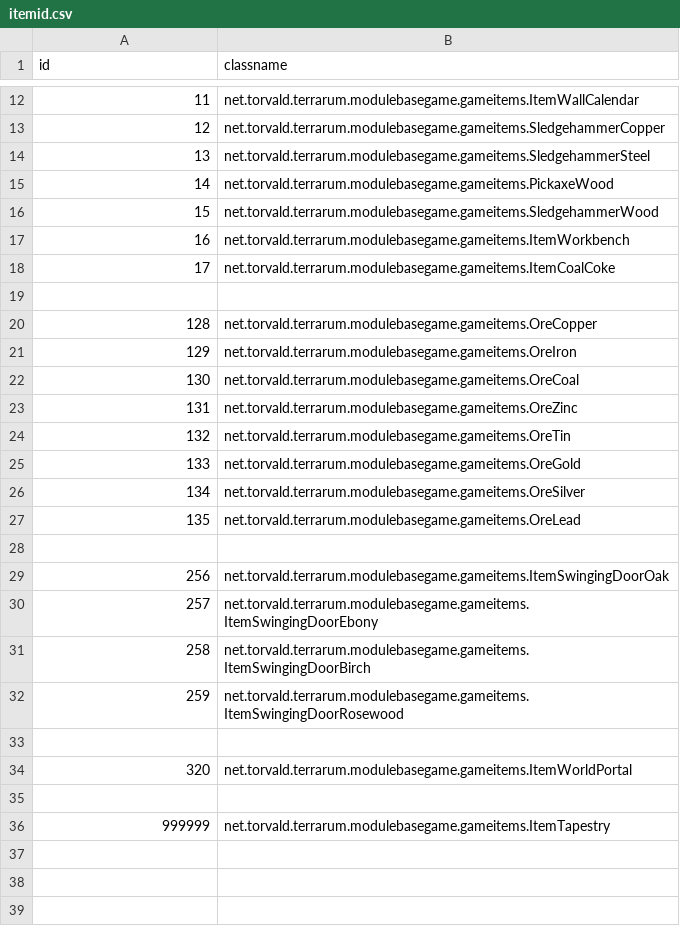
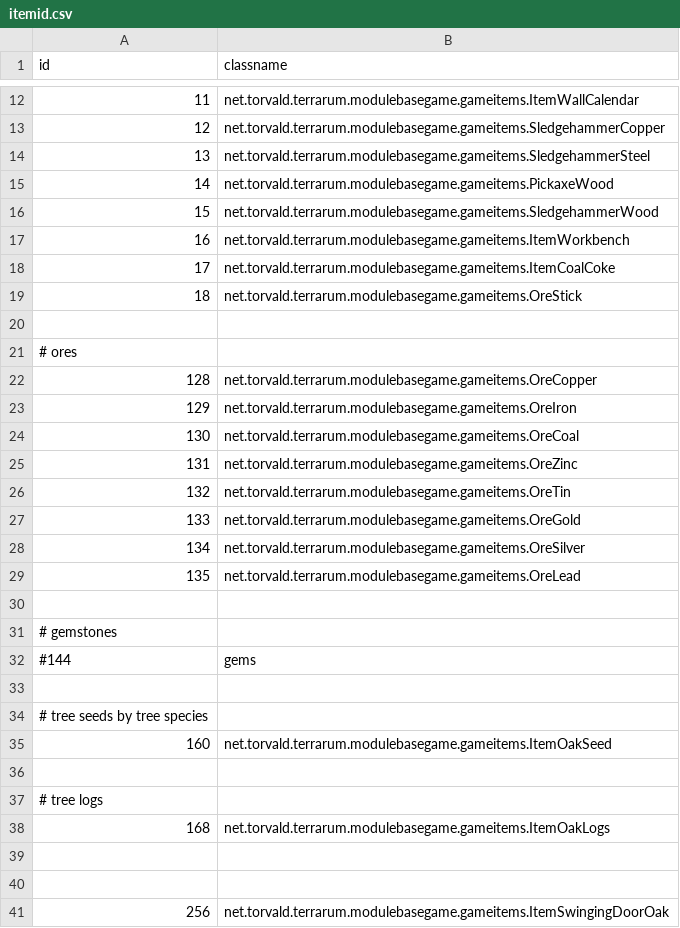
Before and after one commit to curioustorvald/Terrarum, a CSV file: assets/mods/basegame/items/itemid.csv, drawn as a sheet; only a part is shown, gaps mark what is left out; the shorter side is filled out with more unchanged rows; the diff names each change by its address in the sheet, - before the commit and + after, or states it on an @@ line.

Commit message:
:PunchTrees:

```diff
--- a/assets/mods/basegame/items/itemid.csv
+++ b/assets/mods/basegame/items/itemid.csv
+row 19: 18 | net.torvald.terrarum.modulebasegame.gameitems.OreStick
+row 21: # ores
+row 30: (empty)
+row 31: # gemstones
+row 32: #144 | gems
+row 33: (empty)
+row 34: # tree seeds by tree species
+row 35: 160 | net.torvald.terrarum.modulebasegame.gameitems.ItemOakSeed
+row 36: (empty)
+row 37: # tree logs
+row 38: 168 | net.torvald.terrarum.modulebasegame.gameitems.ItemOakLogs
+row 39: (empty)
```
Also changed, not shown: assets/mods/basegame/blocks/blocks.csv, 5 other files.
